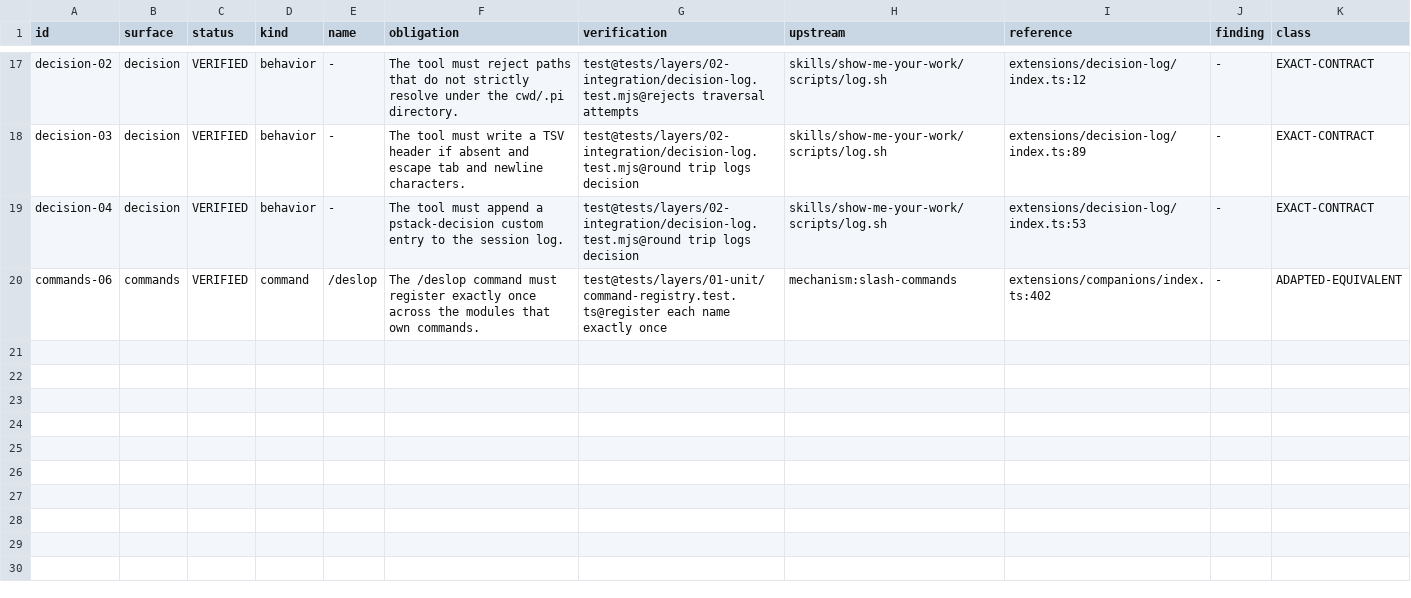
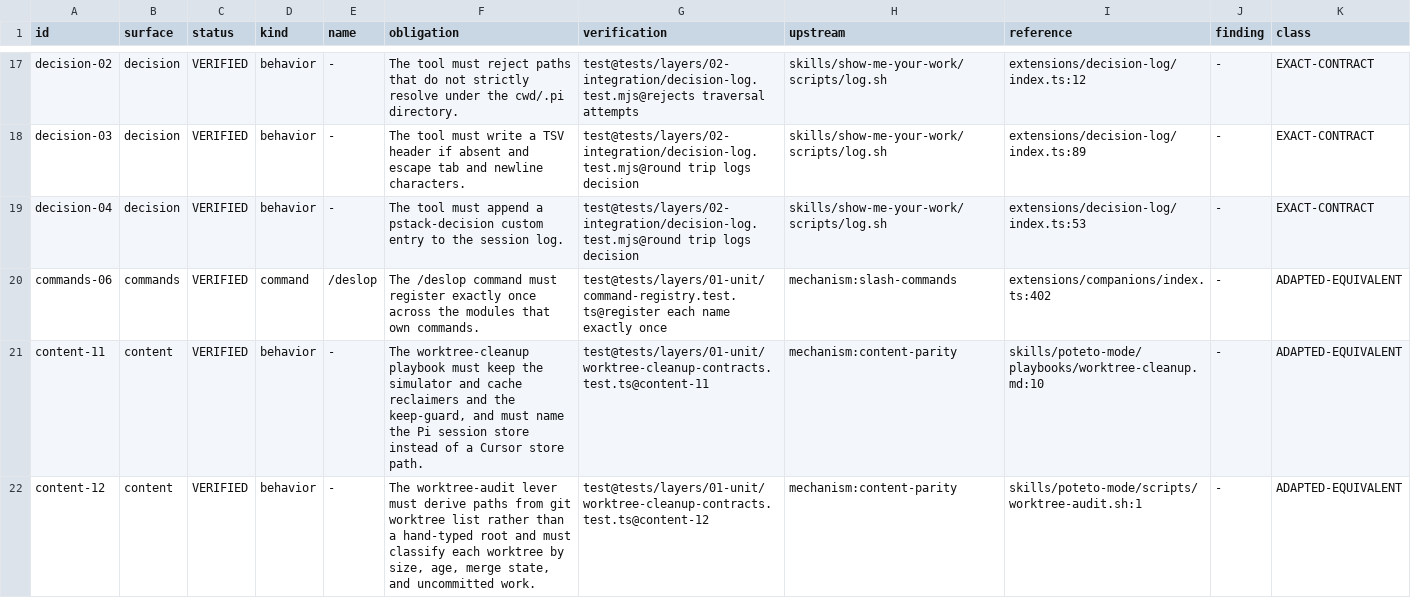
Before and after one commit to just-joshn/pi-pstack, a TSV file: spec/contracts/content.tsv, drawn as a sheet; only a part is shown, gaps mark what is left out.

Commit message:
feat: apply the reasoning budget, attribute every mechanism, close the ledger gaps
The budget label written by /setup-pstack now reaches the child: resolveRoleModel
appends the level to the selector it returns, and an explicit effort token for a
role wins over the budget. Every ADAPTED-EQUIVALENT row names the Cursor mechanism
it stands in for, which the checker now enforces, and the ceiling rows whose
capability a verified twin reproduces are ADAPTED rather than exceptions. Adds the
worktree-cleanup playbook and audit-lever rows that were the one unclassified
behavior, plus the cursor-agent quota evidence in the differential procedure.

```diff
--- a/spec/contracts/content.tsv
+++ b/spec/contracts/content.tsv
@@ -20 +20,3 @@ decision-04	decision	VERIFIED	behavior	-	The tool must append a pstack-decision
 commands-06	commands	VERIFIED	command	/deslop	The /deslop command must register exactly once across the modules that own commands.	test@tests/layers/01-unit/command-registry.test.ts@register each name exactly once	mechanism:slash-commands	extensions/companions/index.ts:402	-	ADAPTED-EQUIVALENT
+content-11	content	VERIFIED	behavior	-	The worktree-cleanup playbook must keep the simulator and cache reclaimers and the keep-guard, and must name the Pi session store instead of a Cursor store path.	test@tests/layers/01-unit/worktree-cleanup-contracts.test.ts@content-11	mechanism:content-parity	skills/poteto-mode/playbooks/worktree-cleanup.md:10	-	ADAPTED-EQUIVALENT
+content-12	content	VERIFIED	behavior	-	The worktree-audit lever must derive paths from git worktree list rather than a hand-typed root and must classify each worktree by size, age, merge state, and uncommitted work.	test@tests/layers/01-unit/worktree-cleanup-contracts.test.ts@content-12	mechanism:content-parity	skills/poteto-mode/scripts/worktree-audit.sh:1	-	ADAPTED-EQUIVALENT
```
Also changed, not shown: spec/contracts/companions.tsv, spec/contracts/core.tsv, 11 other files.
